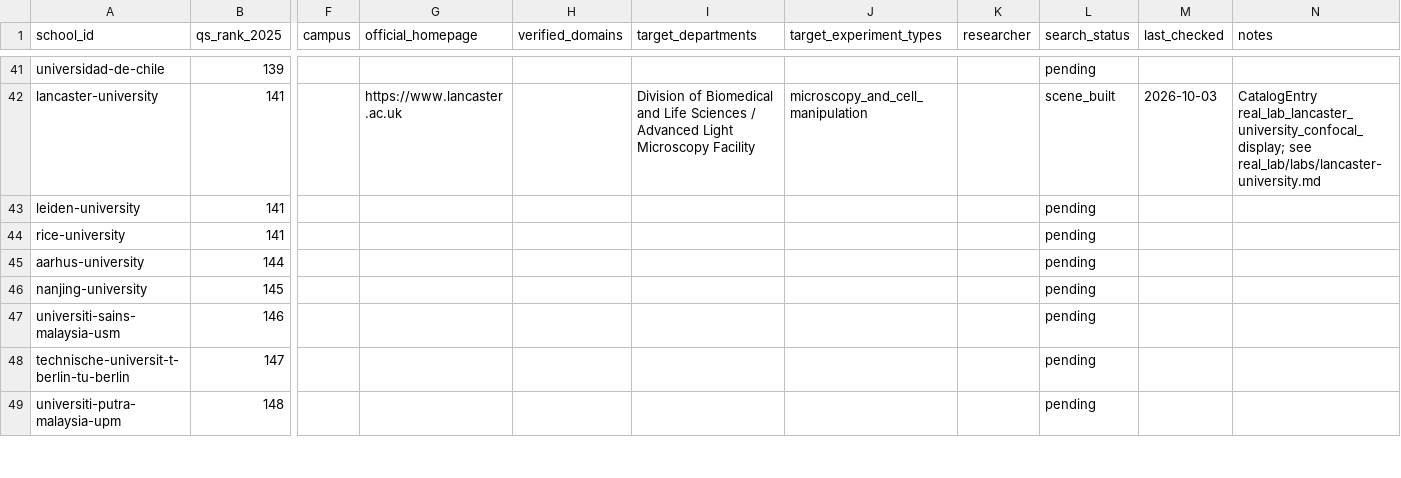
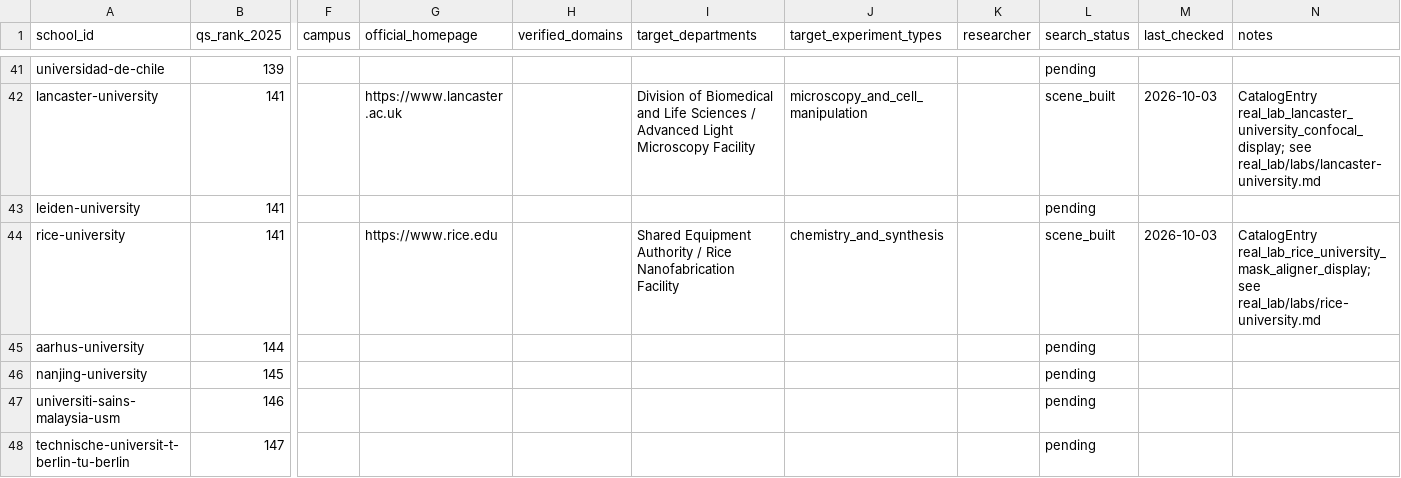
Before and after one commit to RobotEurekaLab/Hooke, a CSV file: real_lab/schools.csv, drawn as a sheet; only a part is shown, gaps mark what is left out; the shorter side is filled out with more unchanged rows; the diff names each change by its address in the sheet, - before the commit and + after, or states it on an @@ line.

Commit message:
Real lab reconstruction: build Rice University mask aligner scene
Representative photolithography-chamber instrument for the Rice
Nanofabrication Facility (Space Science and Technology Building,
Basement 06) -- flagged 'ready to start reconstruction' by its
research agent given the itemized six-zone equipment list, named
director, and confirmed square footage on the facility's own page.
Verified via real MuJoCo (loads, resets, renders, expert completes).

```diff
--- a/real_lab/schools.csv
+++ b/real_lab/schools.csv
-G44 (official_homepage): (empty)
+G44 (official_homepage): https://www.rice.edu
-I44 (target_departments): (empty)
+I44 (target_departments): Shared Equipment Authority / Rice Nanofabrication Facility
-J44 (target_experiment_types): (empty)
+J44 (target_experiment_types): chemistry_and_synthesis
-L44 (search_status): pending
+L44 (search_status): scene_built
-M44 (last_checked): (empty)
+M44 (last_checked): 2026-10-03
-N44 (notes): (empty)
+N44 (notes): CatalogEntry real_lab_rice_university_mask_aligner_display; see real_lab/labs/rice-university.md
```
Also changed, not shown: 4 other files.
